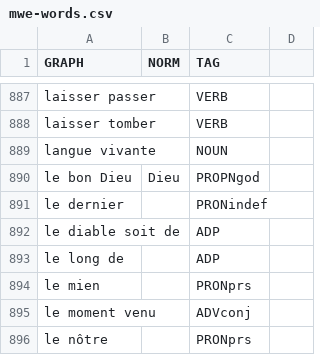
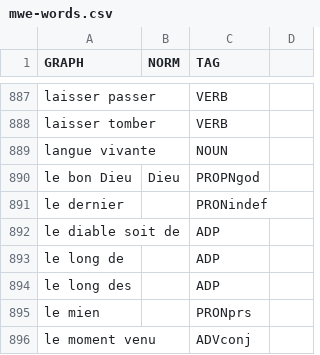
Before and after one commit to oeuvres/alix, a CSV file: fr/src/resources/com/github/oeuvres/alix/fr/mwe-words.csv, drawn as a sheet; only a part is shown, gaps mark what is left out; the shorter side is filled out with more unchanged rows; the diff names each change by its address in the sheet, - before the commit and + after, or states it on an @@ line.

Commit message:
words with freqlivres

```diff
--- a/fr/src/resources/com/github/oeuvres/alix/fr/mwe-words.csv
+++ b/fr/src/resources/com/github/oeuvres/alix/fr/mwe-words.csv
+row 894: le long des |  | ADP
```
Also changed, not shown: 1 other file.
